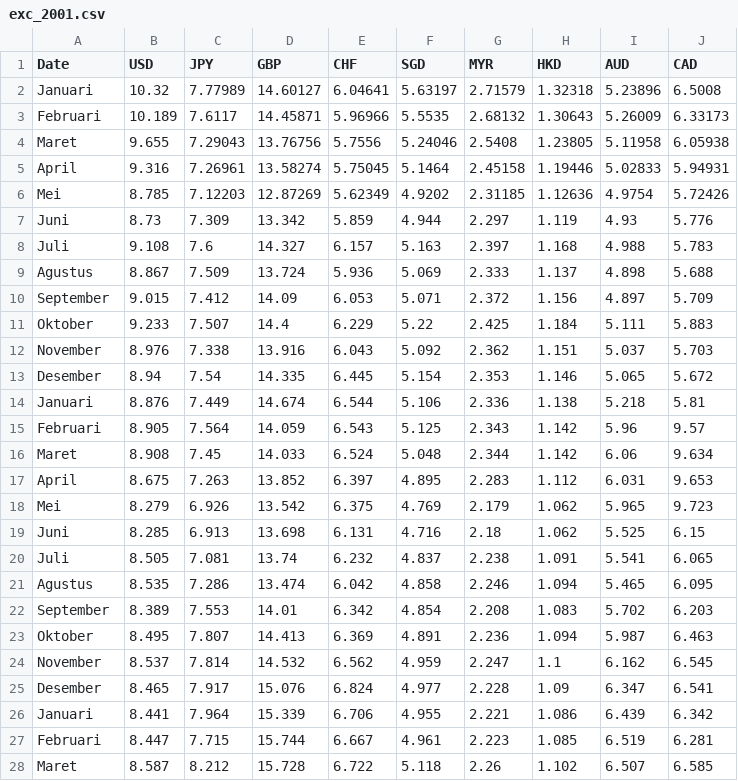
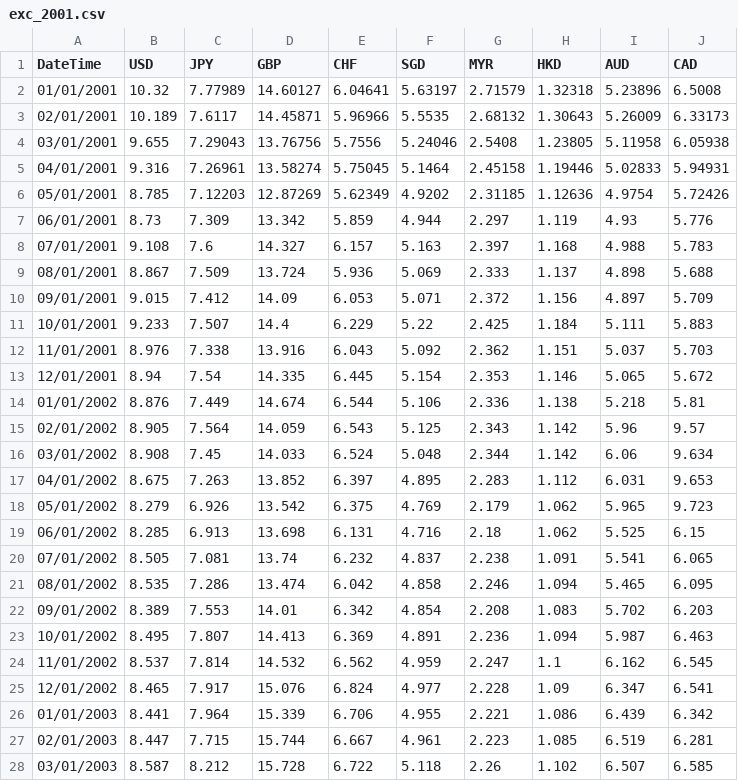
Before and after one commit to lyridwan/D2T_Apps, a CSV file: Datasets/exc_2001.csv, drawn as a sheet; only a part is shown; the diff covers the shown part only.

Commit message:
Minor Change, conditional for EXC Dataset

```diff
--- a/Datasets/exc_2001.csv
+++ b/Datasets/exc_2001.csv
@@ -1,28 +1,28 @@
-Date,USD,JPY,GBP,CHF,SGD,MYR,HKD,AUD,CAD
-Januari,10.32,7.77989,14.60127,6.04641,5.63197,2.71579,1.32318,5.23896,6.5008
-Februari,10.189,7.6117,14.45871,5.96966,5.5535,2.68132,1.30643,5.26009,6.33173
-Maret,9.655,7.29043,13.76756,5.7556,5.24046,2.5408,1.23805,5.11958,6.05938
-April,9.316,7.26961,13.58274,5.75045,5.1464,2.45158,1.19446,5.02833,5.94931
-Mei,8.785,7.12203,12.87269,5.62349,4.9202,2.31185,1.12636,4.9754,5.72426
-Juni,8.73,7.309,13.342,5.859,4.944,2.297,1.119,4.93,5.776
-Juli,9.108,7.6,14.327,6.157,5.163,2.397,1.168,4.988,5.783
-Agustus,8.867,7.509,13.724,5.936,5.069,2.333,1.137,4.898,5.688
-September,9.015,7.412,14.09,6.053,5.071,2.372,1.156,4.897,5.709
-Oktober,9.233,7.507,14.4,6.229,5.22,2.425,1.184,5.111,5.883
-November,8.976,7.338,13.916,6.043,5.092,2.362,1.151,5.037,5.703
-Desember,8.94,7.54,14.335,6.445,5.154,2.353,1.146,5.065,5.672
-Januari,8.876,7.449,14.674,6.544,5.106,2.336,1.138,5.218,5.81
-Februari,8.905,7.564,14.059,6.543,5.125,2.343,1.142,5.96,9.57
-Maret,8.908,7.45,14.033,6.524,5.048,2.344,1.142,6.06,9.634
-April,8.675,7.263,13.852,6.397,4.895,2.283,1.112,6.031,9.653
-Mei,8.279,6.926,13.542,6.375,4.769,2.179,1.062,5.965,9.723
-Juni,8.285,6.913,13.698,6.131,4.716,2.18,1.062,5.525,6.15
-Juli,8.505,7.081,13.74,6.232,4.837,2.238,1.091,5.541,6.065
-Agustus,8.535,7.286,13.474,6.042,4.858,2.246,1.094,5.465,6.095
-September,8.389,7.553,14.01,6.342,4.854,2.208,1.083,5.702,6.203
-Oktober,8.495,7.807,14.413,6.369,4.891,2.236,1.094,5.987,6.463
-November,8.537,7.814,14.532,6.562,4.959,2.247,1.1,6.162,6.545
-Desember,8.465,7.917,15.076,6.824,4.977,2.228,1.09,6.347,6.541
-Januari,8.441,7.964,15.339,6.706,4.955,2.221,1.086,6.439,6.342
-Februari,8.447,7.715,15.744,6.667,4.961,2.223,1.085,6.519,6.281
-Maret,8.587,8.212,15.728,6.722,5.118,2.26,1.102,6.507,6.585
+DateTime,USD,JPY,GBP,CHF,SGD,MYR,HKD,AUD,CAD
+01/01/2001,10.32,7.77989,14.60127,6.04641,5.63197,2.71579,1.32318,5.23896,6.5008
+02/01/2001,10.189,7.6117,14.45871,5.96966,5.5535,2.68132,1.30643,5.26009,6.33173
+03/01/2001,9.655,7.29043,13.76756,5.7556,5.24046,2.5408,1.23805,5.11958,6.05938
+04/01/2001,9.316,7.26961,13.58274,5.75045,5.1464,2.45158,1.19446,5.02833,5.94931
+05/01/2001,8.785,7.12203,12.87269,5.62349,4.9202,2.31185,1.12636,4.9754,5.72426
+06/01/2001,8.73,7.309,13.342,5.859,4.944,2.297,1.119,4.93,5.776
+07/01/2001,9.108,7.6,14.327,6.157,5.163,2.397,1.168,4.988,5.783
+08/01/2001,8.867,7.509,13.724,5.936,5.069,2.333,1.137,4.898,5.688
+09/01/2001,9.015,7.412,14.09,6.053,5.071,2.372,1.156,4.897,5.709
+10/01/2001,9.233,7.507,14.4,6.229,5.22,2.425,1.184,5.111,5.883
+11/01/2001,8.976,7.338,13.916,6.043,5.092,2.362,1.151,5.037,5.703
+12/01/2001,8.94,7.54,14.335,6.445,5.154,2.353,1.146,5.065,5.672
+01/01/2002,8.876,7.449,14.674,6.544,5.106,2.336,1.138,5.218,5.81
+02/01/2002,8.905,7.564,14.059,6.543,5.125,2.343,1.142,5.96,9.57
+03/01/2002,8.908,7.45,14.033,6.524,5.048,2.344,1.142,6.06,9.634
+04/01/2002,8.675,7.263,13.852,6.397,4.895,2.283,1.112,6.031,9.653
+05/01/2002,8.279,6.926,13.542,6.375,4.769,2.179,1.062,5.965,9.723
+06/01/2002,8.285,6.913,13.698,6.131,4.716,2.18,1.062,5.525,6.15
+07/01/2002,8.505,7.081,13.74,6.232,4.837,2.238,1.091,5.541,6.065
+08/01/2002,8.535,7.286,13.474,6.042,4.858,2.246,1.094,5.465,6.095
+09/01/2002,8.389,7.553,14.01,6.342,4.854,2.208,1.083,5.702,6.203
+10/01/2002,8.495,7.807,14.413,6.369,4.891,2.236,1.094,5.987,6.463
+11/01/2002,8.537,7.814,14.532,6.562,4.959,2.247,1.1,6.162,6.545
+12/01/2002,8.465,7.917,15.076,6.824,4.977,2.228,1.09,6.347,6.541
+01/01/2003,8.441,7.964,15.339,6.706,4.955,2.221,1.086,6.439,6.342
+02/01/2003,8.447,7.715,15.744,6.667,4.961,2.223,1.085,6.519,6.281
+03/01/2003,8.587,8.212,15.728,6.722,5.118,2.26,1.102,6.507,6.585
```
Also changed, not shown: 171 edited cells elsewhere in this file, 3 other files.
